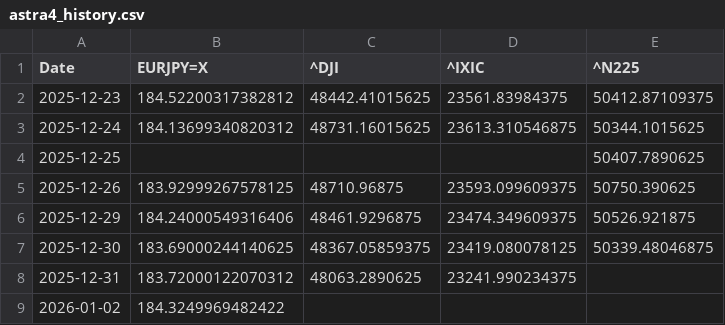
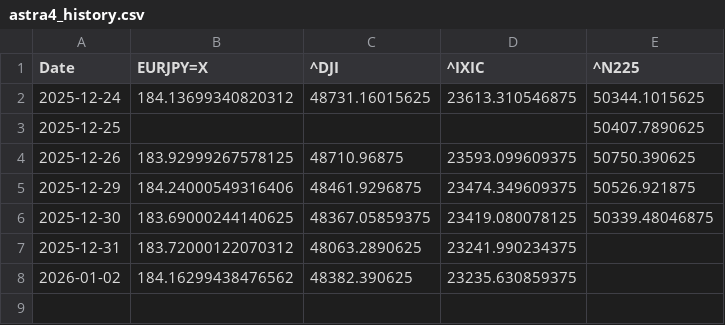
Before and after one commit to SakuraIndex/3_Sakura_Space, a CSV file: docs/outputs/astra4_history.csv, drawn as a sheet.

```diff
--- a/docs/outputs/astra4_history.csv
+++ b/docs/outputs/astra4_history.csv
@@ -1,3 +1,2 @@
 Date,EURJPY=X,^DJI,^IXIC,^N225
-2025-12-23,184.52200317382812,48442.41015625,23561.83984375,50412.87109375
 2025-12-24,184.13699340820312,48731.16015625,23613.310546875,50344.1015625
@@ -8,2 +7,2 @@ Date,EURJPY=X,^DJI,^IXIC,^N225
 2025-12-31,183.72000122070312,48063.2890625,23241.990234375,
-2026-01-02,184.3249969482422,,,
+2026-01-02,184.16299438476562,48382.390625,23235.630859375,
```
Also changed, not shown: 4 other files.
